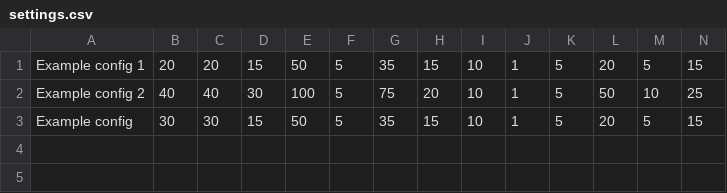
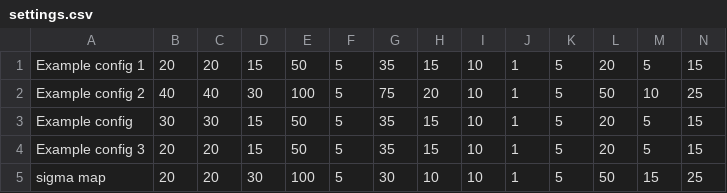
Before and after one commit to farodoc/evolution-simulator, a CSV file: oolab/src/main/resources/settings.csv, drawn as a sheet; only a part is shown; rows hold the shown columns only; the diff names each change by its address in the sheet, - before the commit and + after, or states it on an @@ line.

```diff
--- a/oolab/src/main/resources/settings.csv
+++ b/oolab/src/main/resources/settings.csv
+row 4: Example config 3 | 20 | 20 | 15 | 50 | 5 | 35 | 15 | 10 | 1 | 5 | 20 | 5 | 15
+row 5: sigma map | 20 | 20 | 30 | 100 | 5 | 30 | 10 | 10 | 1 | 5 | 50 | 15 | 25
```
Also changed, not shown: 1 other file.
